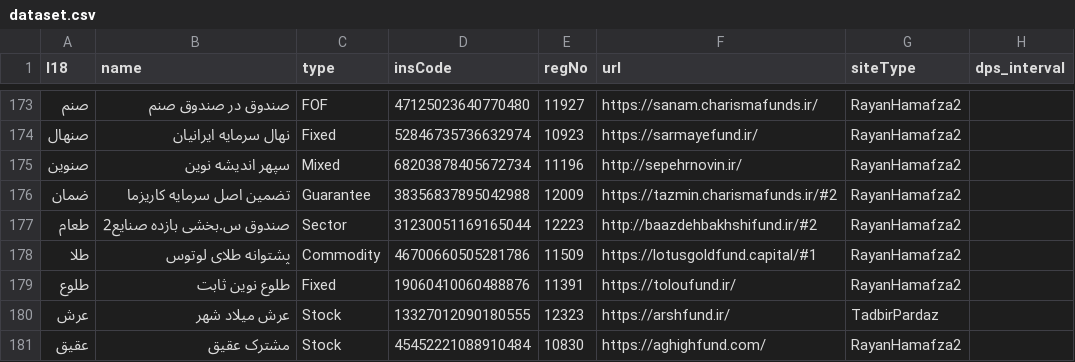
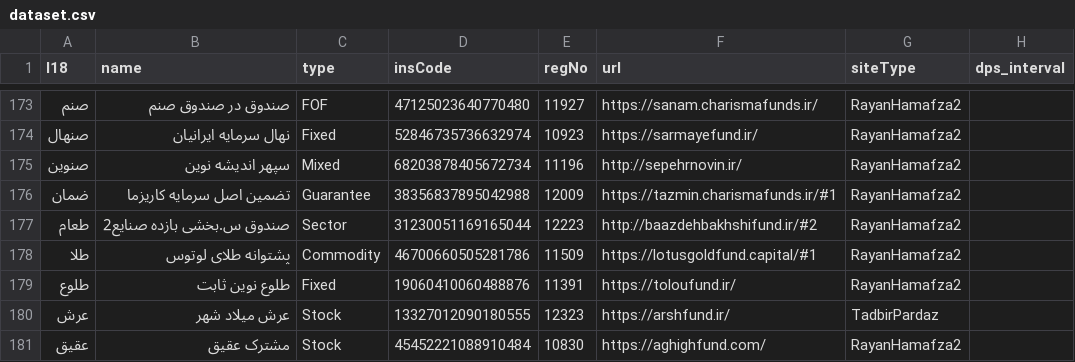
Before and after one commit to 5j9/iranetf, a CSV file: iranetf/dataset.csv, drawn as a sheet; only a part is shown, gaps mark what is left out.

Commit message:
fix tazmin.charismafunds's id

```diff
--- a/iranetf/dataset.csv
+++ b/iranetf/dataset.csv
@@ -175,3 +175,3 @@
 صنوین,سپهر اندیشه نوین,Mixed,68203878405672734,11196,http://sepehrnovin.ir/,RayanHamafza2,
-ضمان,تضمین اصل سرمایه کاریزما,Guarantee,38356837895042988,12009,https://tazmin.charismafunds.ir/#2,RayanHamafza2,
+ضمان,تضمین اصل سرمایه کاریزما,Guarantee,38356837895042988,12009,https://tazmin.charismafunds.ir/#1,RayanHamafza2,
 طعام,صندوق س.بخشی بازده صنایع2,Sector,31230051169165044,12223,http://baazdehbakhshifund.ir/#2,RayanHamafza2,
```
